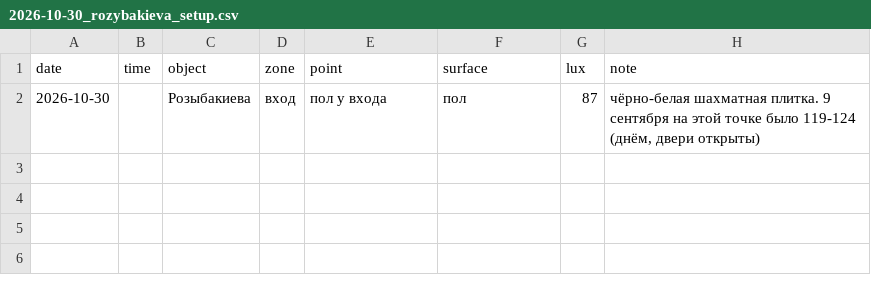
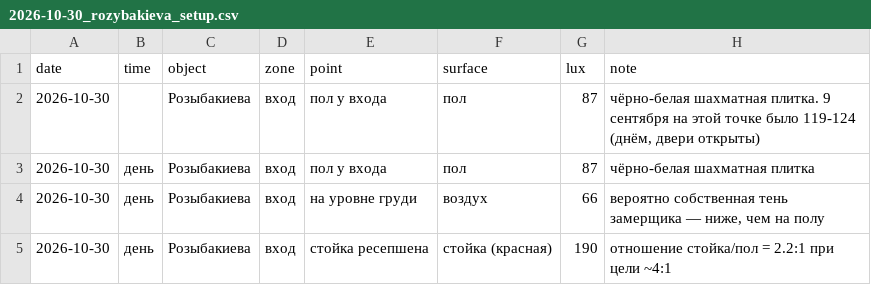
Before and after one commit to Asanov17-art/My-project, a CSV file: chechil-sensory-os/measurements/2026-10-30_rozybakieva_setup.csv, drawn as a sheet.

```diff
--- a/chechil-sensory-os/measurements/2026-10-30_rozybakieva_setup.csv
+++ b/chechil-sensory-os/measurements/2026-10-30_rozybakieva_setup.csv
@@ -2 +2,4 @@ date,time,object,zone,point,surface,lux,note
 2026-10-30,,Розыбакиева,вход,пол у входа,пол,87,"чёрно-белая шахматная плитка. 9 сентября на этой точке было 119-124 (днём, двери открыты)"
+2026-10-30,день,Розыбакиева,вход,пол у входа,пол,87,"чёрно-белая шахматная плитка"
+2026-10-30,день,Розыбакиева,вход,на уровне груди,воздух,66,"вероятно собственная тень замерщика — ниже, чем на полу"
+2026-10-30,день,Розыбакиева,вход,стойка ресепшена,стойка (красная),190,"отношение стойка/пол = 2.2:1 при цели ~4:1"
```
